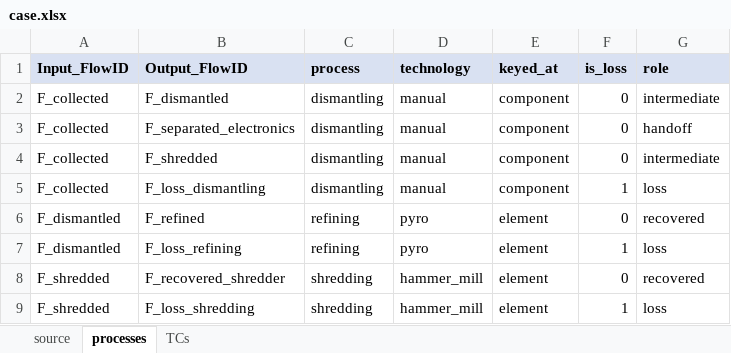
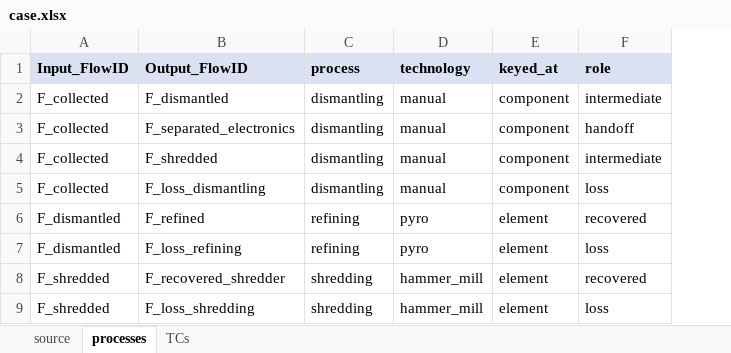
Before and after one commit to MattRoess/RAWCLICRecoveryModel, an Excel workbook: data_folder/bev_electronics/input_data/case.xlsx, sheet processes, drawn as a sheet; values as stored, in another font and other column widths than the file's, no borders; the diff names each change by its address in the sheet, - before the commit and + after, or states it on an @@ line.

```diff
--- a/data_folder/bev_electronics/input_data/case.xlsx (sheet processes)
+++ b/data_folder/bev_electronics/input_data/case.xlsx (sheet processes)
-column F (is_loss), rows 2-9: 0 | 0 | 0 | 1 | 0 | 1 | 0 | 1
```
Also changed, not shown: data_folder/carcomposition_mockup/input_data/case.xlsx, 5 other files.
